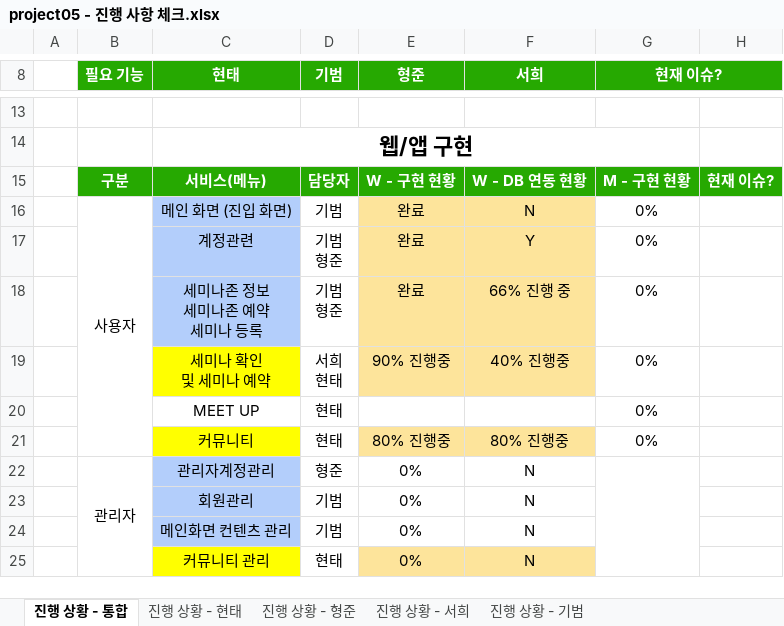
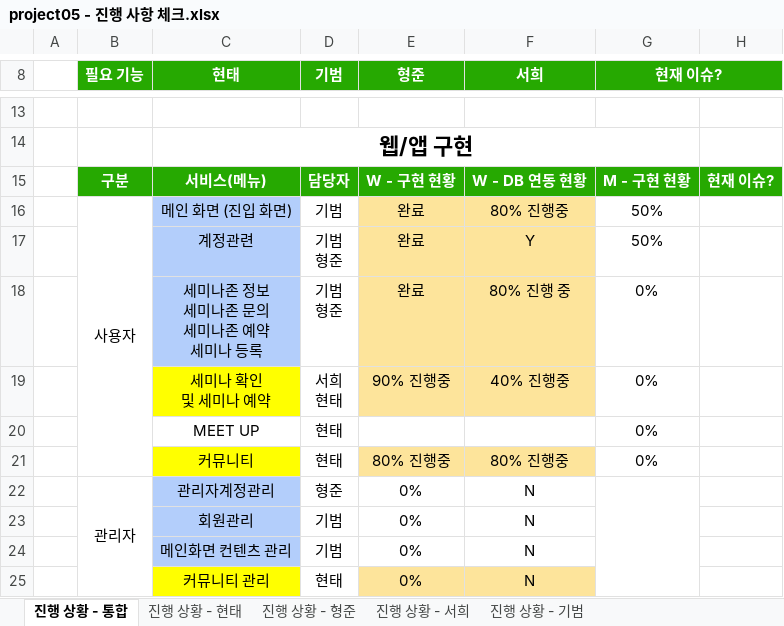
Before and after one commit to ezenteam2/e-Zone, an Excel workbook: 2 기능 정의 취합, 요구사항 정의서, USE FLOW/project05 - 진행 사항 체크.xlsx, sheet 진행 상황 - 통합, drawn as a sheet; only a part is shown, gaps mark what is left out; values as stored, in another font and other column widths than the file's, no borders; ↵ is a line break in a cell; the diff names each change by its address in the sheet, - before the commit and + after, or states it on an @@ line.

```diff
--- a/2 기능 정의 취합, 요구사항 정의서, USE FLOW/project05 - 진행 사항 체크.xlsx (sheet 진행 상황 - 통합)
+++ b/2 기능 정의 취합, 요구사항 정의서, USE FLOW/project05 - 진행 사항 체크.xlsx (sheet 진행 상황 - 통합)
-F16 (서희): N
+F16 (서희): 80% 진행중
-G16:G17 (현재 이슈?): 0%
+G16:G17 (현재 이슈?): 50%
-C18 (현태): 세미나존 정보 ↵ 세미나존 예약 ↵ 세미나 등록
+C18 (현태): 세미나존 정보 ↵ 세미나존 문의 ↵ 세미나존 예약 ↵ 세미나 등록
-F18 (서희): 66% 진행 중
+F18 (서희): 80% 진행 중
```
Also changed, not shown: sheet 진행 상황 - 기범.
